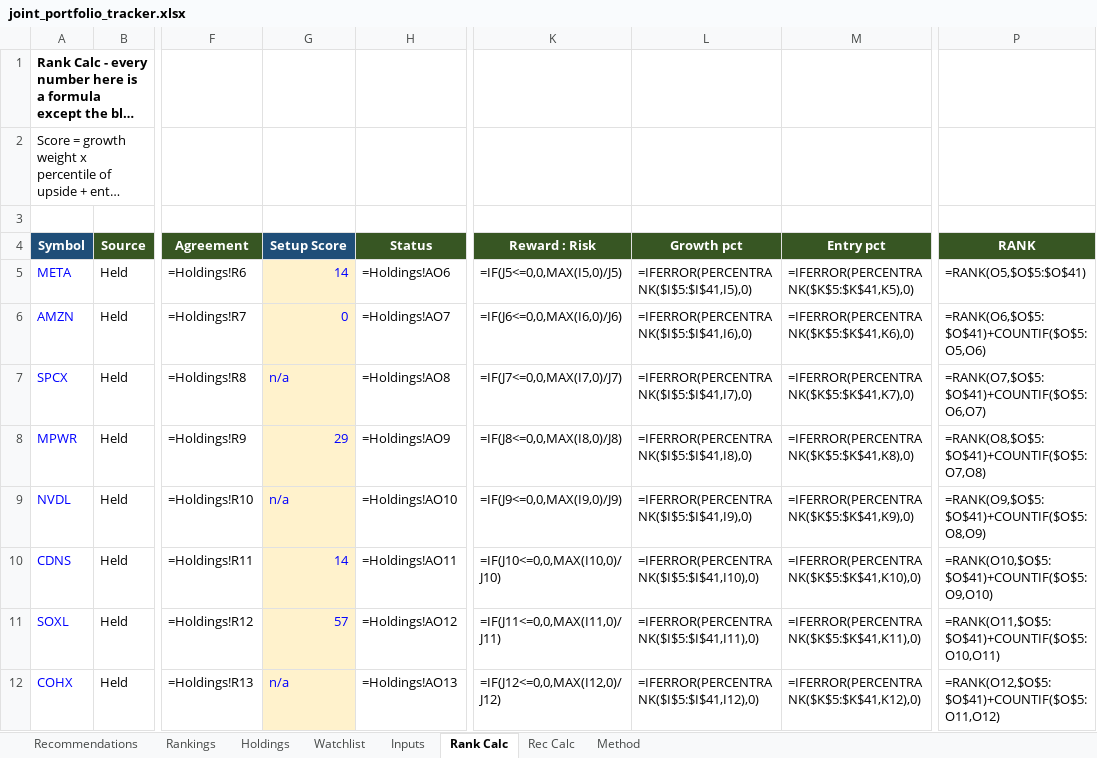
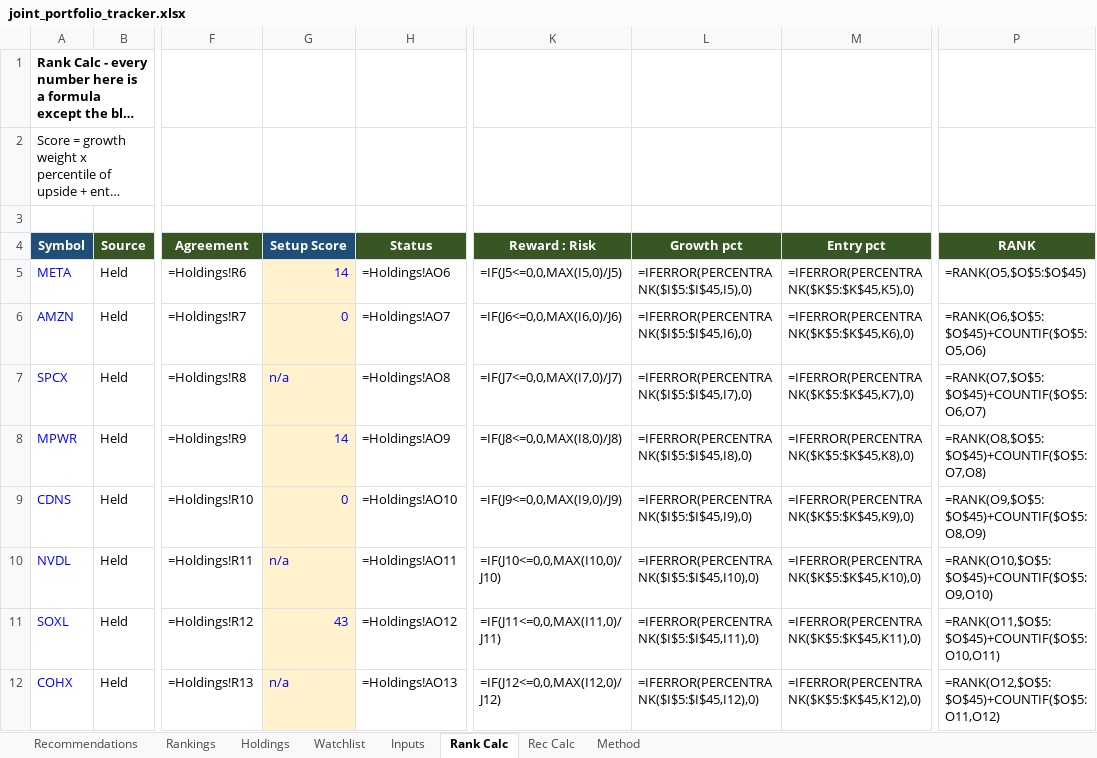
Before and after one commit to Bart-AIG/stock-autopilot, an Excel workbook: joint_portfolio_tracker.xlsx, sheet Rank Calc, drawn as a sheet; only a part is shown, gaps mark what is left out; long unchanged cells end in …; values as stored, in another font and other column widths than the file's, no borders; formulas without a stored value are shown as written; the diff covers the shown part only; the diff names each change by its address in the sheet, - before the commit and + after, or states it on an @@ line.

```diff
--- a/joint_portfolio_tracker.xlsx (sheet Rank Calc)
+++ b/joint_portfolio_tracker.xlsx (sheet Rank Calc)
-L5 (Growth pct): =IFERROR(PERCENTRANK($I$5:$I$41,I5),0)
+L5 (Growth pct): =IFERROR(PERCENTRANK($I$5:$I$45,I5),0)
-M5 (Entry pct): =IFERROR(PERCENTRANK($K$5:$K$41,K5),0)
+M5 (Entry pct): =IFERROR(PERCENTRANK($K$5:$K$45,K5),0)
-P5 (RANK): =RANK(O5,$O$5:$O$41)
+P5 (RANK): =RANK(O5,$O$5:$O$45)
-L6 (Growth pct): =IFERROR(PERCENTRANK($I$5:$I$41,I6),0)
+L6 (Growth pct): =IFERROR(PERCENTRANK($I$5:$I$45,I6),0)
-M6 (Entry pct): =IFERROR(PERCENTRANK($K$5:$K$41,K6),0)
+M6 (Entry pct): =IFERROR(PERCENTRANK($K$5:$K$45,K6),0)
-P6 (RANK): =RANK(O6,$O$5:$O$41)+COUNTIF($O$5:O5,O6)
+P6 (RANK): =RANK(O6,$O$5:$O$45)+COUNTIF($O$5:O5,O6)
-L7 (Growth pct): =IFERROR(PERCENTRANK($I$5:$I$41,I7),0)
+L7 (Growth pct): =IFERROR(PERCENTRANK($I$5:$I$45,I7),0)
-M7 (Entry pct): =IFERROR(PERCENTRANK($K$5:$K$41,K7),0)
+M7 (Entry pct): =IFERROR(PERCENTRANK($K$5:$K$45,K7),0)
-P7 (RANK): =RANK(O7,$O$5:$O$41)+COUNTIF($O$5:O6,O7)
+P7 (RANK): =RANK(O7,$O$5:$O$45)+COUNTIF($O$5:O6,O7)
-G8 (Setup Score): 29
+G8 (Setup Score): 14
-L8 (Growth pct): =IFERROR(PERCENTRANK($I$5:$I$41,I8),0)
+L8 (Growth pct): =IFERROR(PERCENTRANK($I$5:$I$45,I8),0)
-M8 (Entry pct): =IFERROR(PERCENTRANK($K$5:$K$41,K8),0)
+M8 (Entry pct): =IFERROR(PERCENTRANK($K$5:$K$45,K8),0)
-P8 (RANK): =RANK(O8,$O$5:$O$41)+COUNTIF($O$5:O7,O8)
+P8 (RANK): =RANK(O8,$O$5:$O$45)+COUNTIF($O$5:O7,O8)
-A9 (Symbol): NVDL
+A9 (Symbol): CDNS
-G9 (Setup Score): n/a
+G9 (Setup Score): 0
-L9 (Growth pct): =IFERROR(PERCENTRANK($I$5:$I$41,I9),0)
+L9 (Growth pct): =IFERROR(PERCENTRANK($I$5:$I$45,I9),0)
-M9 (Entry pct): =IFERROR(PERCENTRANK($K$5:$K$41,K9),0)
+M9 (Entry pct): =IFERROR(PERCENTRANK($K$5:$K$45,K9),0)
-P9 (RANK): =RANK(O9,$O$5:$O$41)+COUNTIF($O$5:O8,O9)
+P9 (RANK): =RANK(O9,$O$5:$O$45)+COUNTIF($O$5:O8,O9)
-A10 (Symbol): CDNS
+A10 (Symbol): NVDL
-G10 (Setup Score): 14
+G10 (Setup Score): n/a
-L10 (Growth pct): =IFERROR(PERCENTRANK($I$5:$I$41,I10),0)
+L10 (Growth pct): =IFERROR(PERCENTRANK($I$5:$I$45,I10),0)
-M10 (Entry pct): =IFERROR(PERCENTRANK($K$5:$K$41,K10),0)
+M10 (Entry pct): =IFERROR(PERCENTRANK($K$5:$K$45,K10),0)
-P10 (RANK): =RANK(O10,$O$5:$O$41)+COUNTIF($O$5:O9,O10)
+P10 (RANK): =RANK(O10,$O$5:$O$45)+COUNTIF($O$5:O9,O10)
-G11 (Setup Score): 57
+G11 (Setup Score): 43
-L11 (Growth pct): =IFERROR(PERCENTRANK($I$5:$I$41,I11),0)
+L11 (Growth pct): =IFERROR(PERCENTRANK($I$5:$I$45,I11),0)
-M11 (Entry pct): =IFERROR(PERCENTRANK($K$5:$K$41,K11),0)
+M11 (Entry pct): =IFERROR(PERCENTRANK($K$5:$K$45,K11),0)
-P11 (RANK): =RANK(O11,$O$5:$O$41)+COUNTIF($O$5:O10,O11)
+P11 (RANK): =RANK(O11,$O$5:$O$45)+COUNTIF($O$5:O10,O11)
-L12 (Growth pct): =IFERROR(PERCENTRANK($I$5:$I$41,I12),0)
+L12 (Growth pct): =IFERROR(PERCENTRANK($I$5:$I$45,I12),0)
-M12 (Entry pct): =IFERROR(PERCENTRANK($K$5:$K$41,K12),0)
+M12 (Entry pct): =IFERROR(PERCENTRANK($K$5:$K$45,K12),0)
-P12 (RANK): =RANK(O12,$O$5:$O$41)+COUNTIF($O$5:O11,O12)
+P12 (RANK): =RANK(O12,$O$5:$O$45)+COUNTIF($O$5:O11,O12)
```
Also changed, not shown: 7 added rows, 3 removed rows and 264 edited cells elsewhere in this sheet, sheet Watchlist, sheet Rankings, sheet Holdings, sheet Recommendations, sheet Rec Calc, sheet Inputs, 8 other files.
